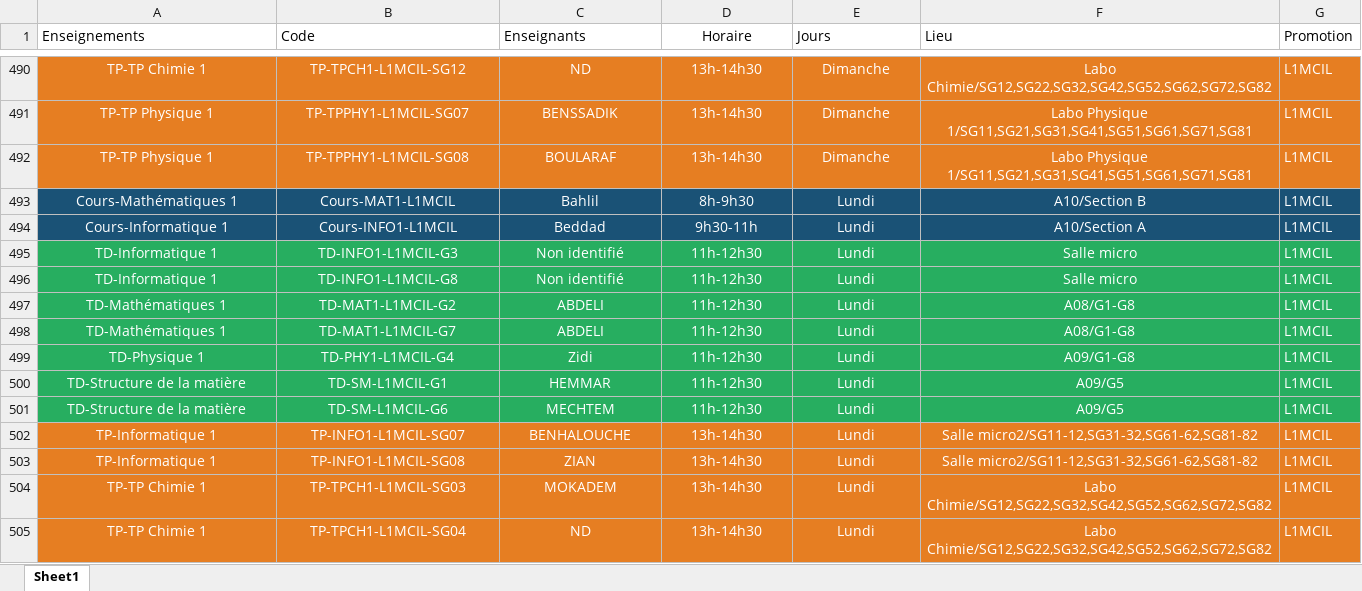
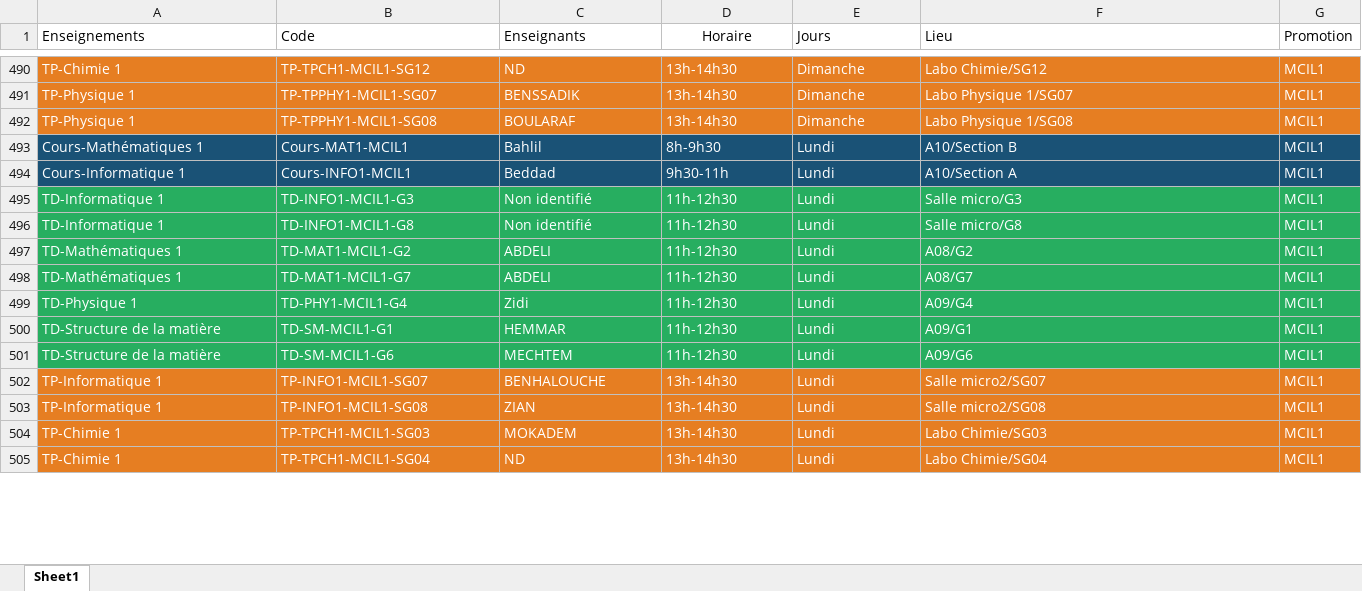
Before and after one commit to EDT-ELT-DEPARTMENT/Emplois-du-temps-2026-2027, an Excel workbook: dataEDT-ELT-S2-2026.xlsx, sheet Sheet1, drawn as a sheet; only a part is shown, gaps mark what is left out; values as stored, in another font and other column widths than the file's, no borders; the diff covers the shown part only; the diff names each change by its address in the sheet, - before the commit and + after, or states it on an @@ line.

```diff
--- a/dataEDT-ELT-S2-2026.xlsx (sheet Sheet1)
+++ b/dataEDT-ELT-S2-2026.xlsx (sheet Sheet1)
-A490:F505 alignment: center
+A490:F505 alignment: left
-A490 (Enseignements): TP-TP Chimie 1
+A490 (Enseignements): TP-Chimie 1
-B490 (Code): TP-TPCH1-L1MCIL-SG12
+B490 (Code): TP-TPCH1-MCIL1-SG12
-F490 (Lieu): Labo Chimie/SG12,SG22,SG32,SG42,SG52,SG62,SG72,SG82
+F490 (Lieu): Labo Chimie/SG12
-G490:G505 (Promotion): L1MCIL
+G490:G505 (Promotion): MCIL1
-A491:A492 (Enseignements): TP-TP Physique 1
+A491:A492 (Enseignements): TP-Physique 1
-B491 (Code): TP-TPPHY1-L1MCIL-SG07
+B491 (Code): TP-TPPHY1-MCIL1-SG07
-F491 (Lieu): Labo Physique 1/SG11,SG21,SG31,SG41,SG51,SG61,SG71,SG81
+F491 (Lieu): Labo Physique 1/SG07
-B492 (Code): TP-TPPHY1-L1MCIL-SG08
+B492 (Code): TP-TPPHY1-MCIL1-SG08
-F492 (Lieu): Labo Physique 1/SG11,SG21,SG31,SG41,SG51,SG61,SG71,SG81
+F492 (Lieu): Labo Physique 1/SG08
-B493 (Code): Cours-MAT1-L1MCIL
+B493 (Code): Cours-MAT1-MCIL1
-B494 (Code): Cours-INFO1-L1MCIL
+B494 (Code): Cours-INFO1-MCIL1
-B495 (Code): TD-INFO1-L1MCIL-G3
+B495 (Code): TD-INFO1-MCIL1-G3
-F495 (Lieu): Salle micro
+F495 (Lieu): Salle micro/G3
-B496 (Code): TD-INFO1-L1MCIL-G8
+B496 (Code): TD-INFO1-MCIL1-G8
-F496 (Lieu): Salle micro
+F496 (Lieu): Salle micro/G8
-B497 (Code): TD-MAT1-L1MCIL-G2
+B497 (Code): TD-MAT1-MCIL1-G2
-F497 (Lieu): A08/G1-G8
+F497 (Lieu): A08/G2
-B498 (Code): TD-MAT1-L1MCIL-G7
+B498 (Code): TD-MAT1-MCIL1-G7
-F498 (Lieu): A08/G1-G8
+F498 (Lieu): A08/G7
-B499 (Code): TD-PHY1-L1MCIL-G4
+B499 (Code): TD-PHY1-MCIL1-G4
-F499 (Lieu): A09/G1-G8
+F499 (Lieu): A09/G4
-B500 (Code): TD-SM-L1MCIL-G1
+B500 (Code): TD-SM-MCIL1-G1
-F500 (Lieu): A09/G5
+F500 (Lieu): A09/G1
-B501 (Code): TD-SM-L1MCIL-G6
+B501 (Code): TD-SM-MCIL1-G6
-F501 (Lieu): A09/G5
+F501 (Lieu): A09/G6
-B502 (Code): TP-INFO1-L1MCIL-SG07
+B502 (Code): TP-INFO1-MCIL1-SG07
-F502 (Lieu): Salle micro2/SG11-12,SG31-32,SG61-62,SG81-82
+F502 (Lieu): Salle micro2/SG07
-B503 (Code): TP-INFO1-L1MCIL-SG08
+B503 (Code): TP-INFO1-MCIL1-SG08
-F503 (Lieu): Salle micro2/SG11-12,SG31-32,SG61-62,SG81-82
+F503 (Lieu): Salle micro2/SG08
-A504:A505 (Enseignements): TP-TP Chimie 1
+A504:A505 (Enseignements): TP-Chimie 1
-B504 (Code): TP-TPCH1-L1MCIL-SG03
+B504 (Code): TP-TPCH1-MCIL1-SG03
-F504 (Lieu): Labo Chimie/SG12,SG22,SG32,SG42,SG52,SG62,SG72,SG82
+F504 (Lieu): Labo Chimie/SG03
-B505 (Code): TP-TPCH1-L1MCIL-SG04
+B505 (Code): TP-TPCH1-MCIL1-SG04
-F505 (Lieu): Labo Chimie/SG12,SG22,SG32,SG42,SG52,SG62,SG72,SG82
+F505 (Lieu): Labo Chimie/SG04
```
Also changed, not shown: 236 edited cells and cell formats elsewhere in this sheet.
